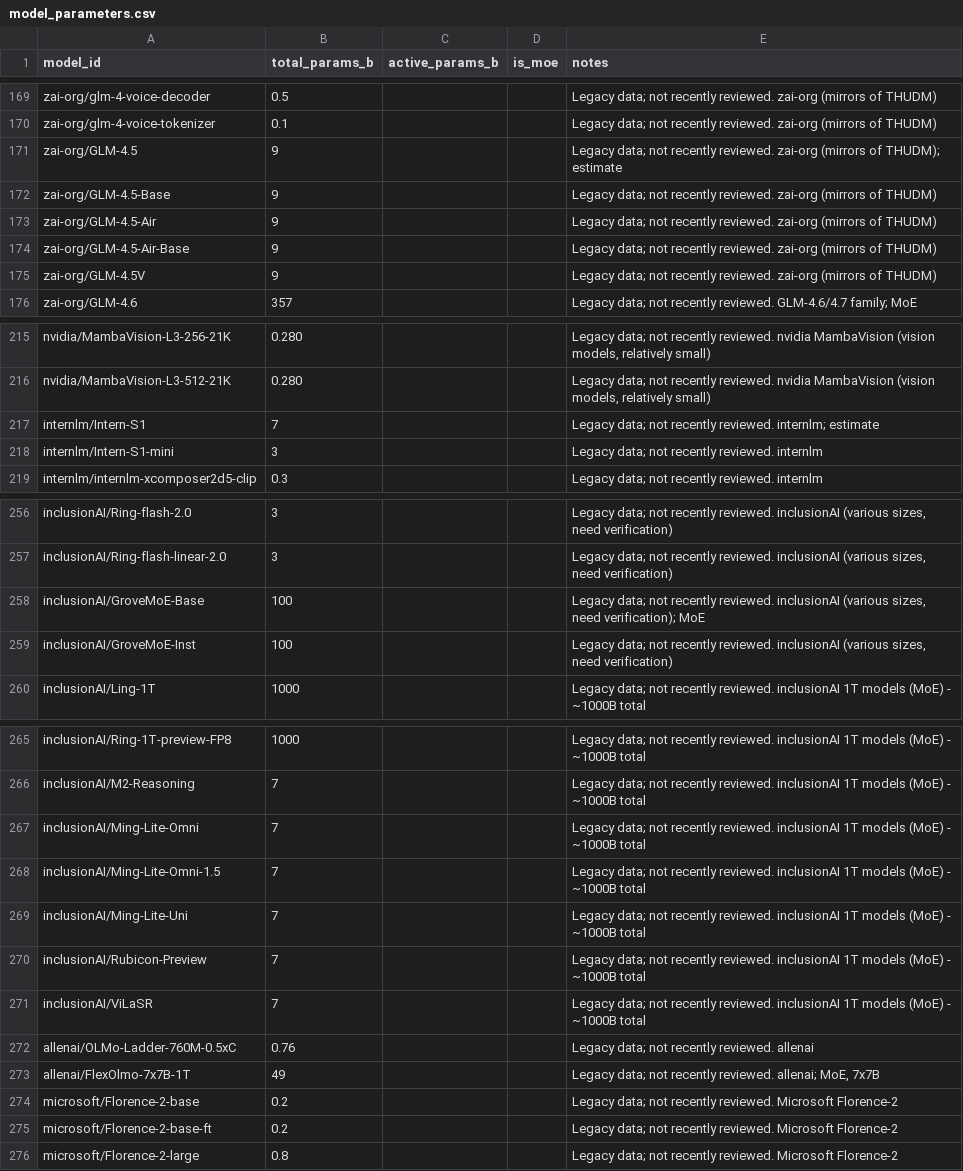
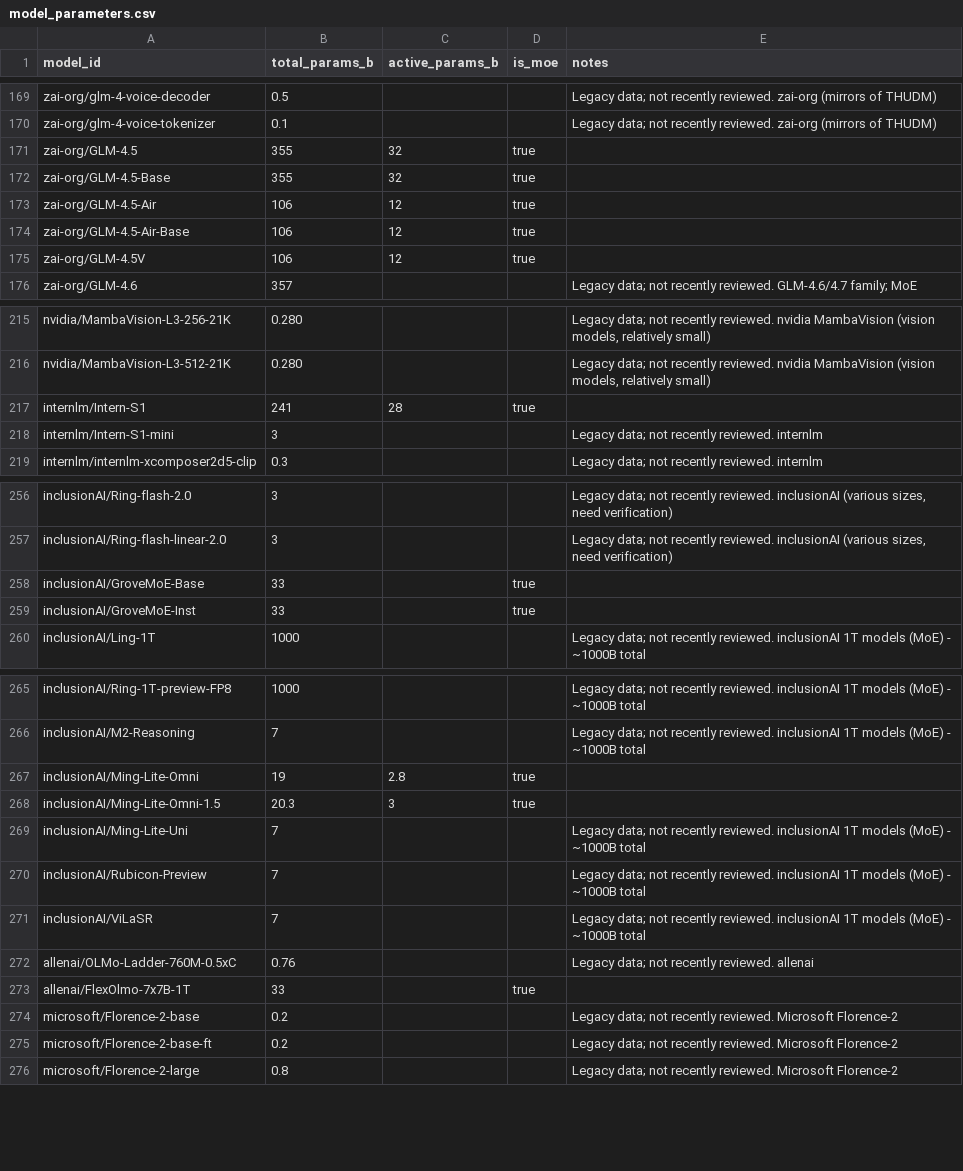
Before and after one commit to Interconnects-AI/tracked-models, a CSV file: metadata/model_parameters.csv, drawn as a sheet; only a part is shown, gaps mark what is left out; the diff covers the shown part only.

Commit message:
Correct reviewed legacy parameter totals

```diff
--- a/metadata/model_parameters.csv
+++ b/metadata/model_parameters.csv
@@ -170,7 +170,7 @@ zai-org/glm-4-voice-decoder,0.5,,,Legacy data; not recently reviewed. zai-org (m
 zai-org/glm-4-voice-tokenizer,0.1,,,Legacy data; not recently reviewed. zai-org (mirrors of THUDM)
-zai-org/GLM-4.5,9,,,Legacy data; not recently reviewed. zai-org (mirrors of THUDM); estimate
-zai-org/GLM-4.5-Base,9,,,Legacy data; not recently reviewed. zai-org (mirrors of THUDM)
-zai-org/GLM-4.5-Air,9,,,Legacy data; not recently reviewed. zai-org (mirrors of THUDM)
-zai-org/GLM-4.5-Air-Base,9,,,Legacy data; not recently reviewed. zai-org (mirrors of THUDM)
-zai-org/GLM-4.5V,9,,,Legacy data; not recently reviewed. zai-org (mirrors of THUDM)
+zai-org/GLM-4.5,355,32,true,
+zai-org/GLM-4.5-Base,355,32,true,
+zai-org/GLM-4.5-Air,106,12,true,
+zai-org/GLM-4.5-Air-Base,106,12,true,
+zai-org/GLM-4.5V,106,12,true,
 zai-org/GLM-4.6,357,,,Legacy data; not recently reviewed. GLM-4.6/4.7 family; MoE
@@ -216,3 +216,3 @@ nvidia/MambaVision-L3-256-21K,0.280,,,"Legacy data; not recently reviewed. nvidi
 nvidia/MambaVision-L3-512-21K,0.280,,,"Legacy data; not recently reviewed. nvidia MambaVision (vision models, relatively small)"
-internlm/Intern-S1,7,,,Legacy data; not recently reviewed. internlm; estimate
+internlm/Intern-S1,241,28,true,
 internlm/Intern-S1-mini,3,,,Legacy data; not recently reviewed. internlm
@@ -257,4 +257,4 @@ inclusionAI/Ring-flash-2.0,3,,,"Legacy data; not recently reviewed. inclusionAI
 inclusionAI/Ring-flash-linear-2.0,3,,,"Legacy data; not recently reviewed. inclusionAI (various sizes, need verification)"
-inclusionAI/GroveMoE-Base,100,,,"Legacy data; not recently reviewed. inclusionAI (various sizes, need verification); MoE"
-inclusionAI/GroveMoE-Inst,100,,,"Legacy data; not recently reviewed. inclusionAI (various sizes, need verification)"
+inclusionAI/GroveMoE-Base,33,,true,
+inclusionAI/GroveMoE-Inst,33,,true,
 inclusionAI/Ling-1T,1000,,,Legacy data; not recently reviewed. inclusionAI 1T models (MoE) - ~1000B total
@@ -266,4 +266,4 @@ inclusionAI/Ring-1T-preview-FP8,1000,,,Legacy data; not recently reviewed. inclu
 inclusionAI/M2-Reasoning,7,,,Legacy data; not recently reviewed. inclusionAI 1T models (MoE) - ~1000B total
-inclusionAI/Ming-Lite-Omni,7,,,Legacy data; not recently reviewed. inclusionAI 1T models (MoE) - ~1000B total
-inclusionAI/Ming-Lite-Omni-1.5,7,,,Legacy data; not recently reviewed. inclusionAI 1T models (MoE) - ~1000B total
+inclusionAI/Ming-Lite-Omni,19,2.8,true,
+inclusionAI/Ming-Lite-Omni-1.5,20.3,3,true,
 inclusionAI/Ming-Lite-Uni,7,,,Legacy data; not recently reviewed. inclusionAI 1T models (MoE) - ~1000B total
@@ -272,3 +272,3 @@ inclusionAI/ViLaSR,7,,,Legacy data; not recently reviewed. inclusionAI 1T models
 allenai/OLMo-Ladder-760M-0.5xC,0.76,,,Legacy data; not recently reviewed. allenai
-allenai/FlexOlmo-7x7B-1T,49,,,"Legacy data; not recently reviewed. allenai; MoE, 7x7B"
+allenai/FlexOlmo-7x7B-1T,33,,true,
 microsoft/Florence-2-base,0.2,,,Legacy data; not recently reviewed. Microsoft Florence-2
```
Also changed, not shown: 75 edited cells elsewhere in this file, 1 other file.
